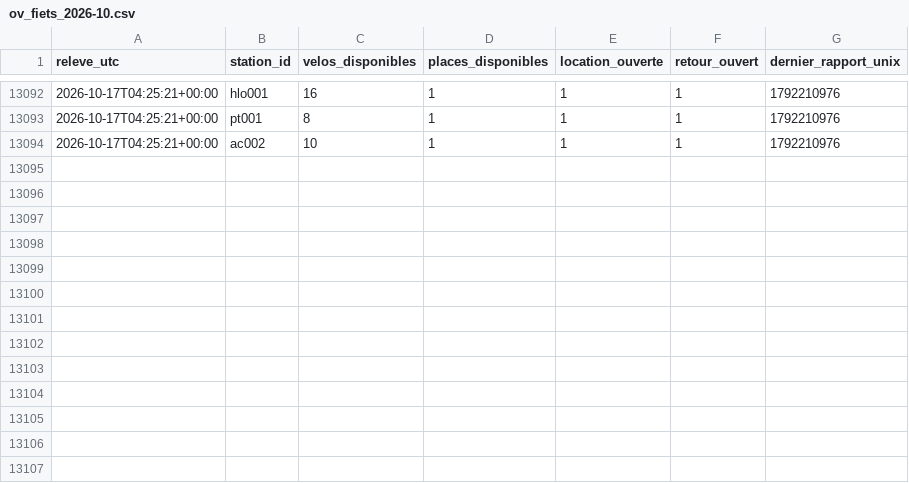
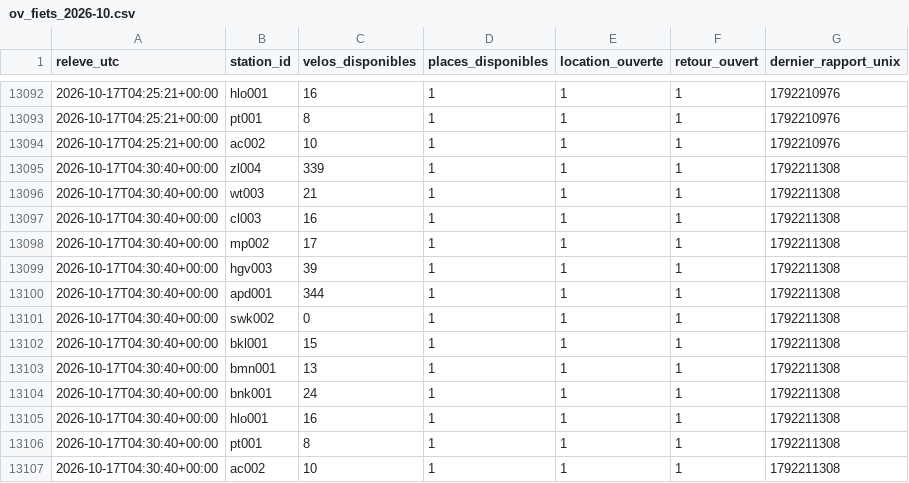
Before and after one commit to jbgernet/velo-gare-donnees, a CSV file: data/ov_fiets_2026-10.csv, drawn as a sheet; only a part is shown, gaps mark what is left out; the diff names each change by its address in the sheet, - before the commit and + after, or states it on an @@ line.

```diff
--- a/data/ov_fiets_2026-10.csv
+++ b/data/ov_fiets_2026-10.csv
+row 13095: 2026-10-17T04:30:40+00:00 | zl004 | 339 | 1 | 1 | 1 | 1792211308
+row 13096: 2026-10-17T04:30:40+00:00 | wt003 | 21 | 1 | 1 | 1 | 1792211308
+row 13097: 2026-10-17T04:30:40+00:00 | cl003 | 16 | 1 | 1 | 1 | 1792211308
+row 13098: 2026-10-17T04:30:40+00:00 | mp002 | 17 | 1 | 1 | 1 | 1792211308
+row 13099: 2026-10-17T04:30:40+00:00 | hgv003 | 39 | 1 | 1 | 1 | 1792211308
+row 13100: 2026-10-17T04:30:40+00:00 | apd001 | 344 | 1 | 1 | 1 | 1792211308
+row 13101: 2026-10-17T04:30:40+00:00 | swk002 | 0 | 1 | 1 | 1 | 1792211308
+row 13102: 2026-10-17T04:30:40+00:00 | bkl001 | 15 | 1 | 1 | 1 | 1792211308
+row 13103: 2026-10-17T04:30:40+00:00 | bmn001 | 13 | 1 | 1 | 1 | 1792211308
+row 13104: 2026-10-17T04:30:40+00:00 | bnk001 | 24 | 1 | 1 | 1 | 1792211308
+row 13105: 2026-10-17T04:30:40+00:00 | hlo001 | 16 | 1 | 1 | 1 | 1792211308
+row 13106: 2026-10-17T04:30:40+00:00 | pt001 | 8 | 1 | 1 | 1 | 1792211308
+row 13107: 2026-10-17T04:30:40+00:00 | ac002 | 10 | 1 | 1 | 1 | 1792211308
```
Also changed, not shown: 2 other files.
